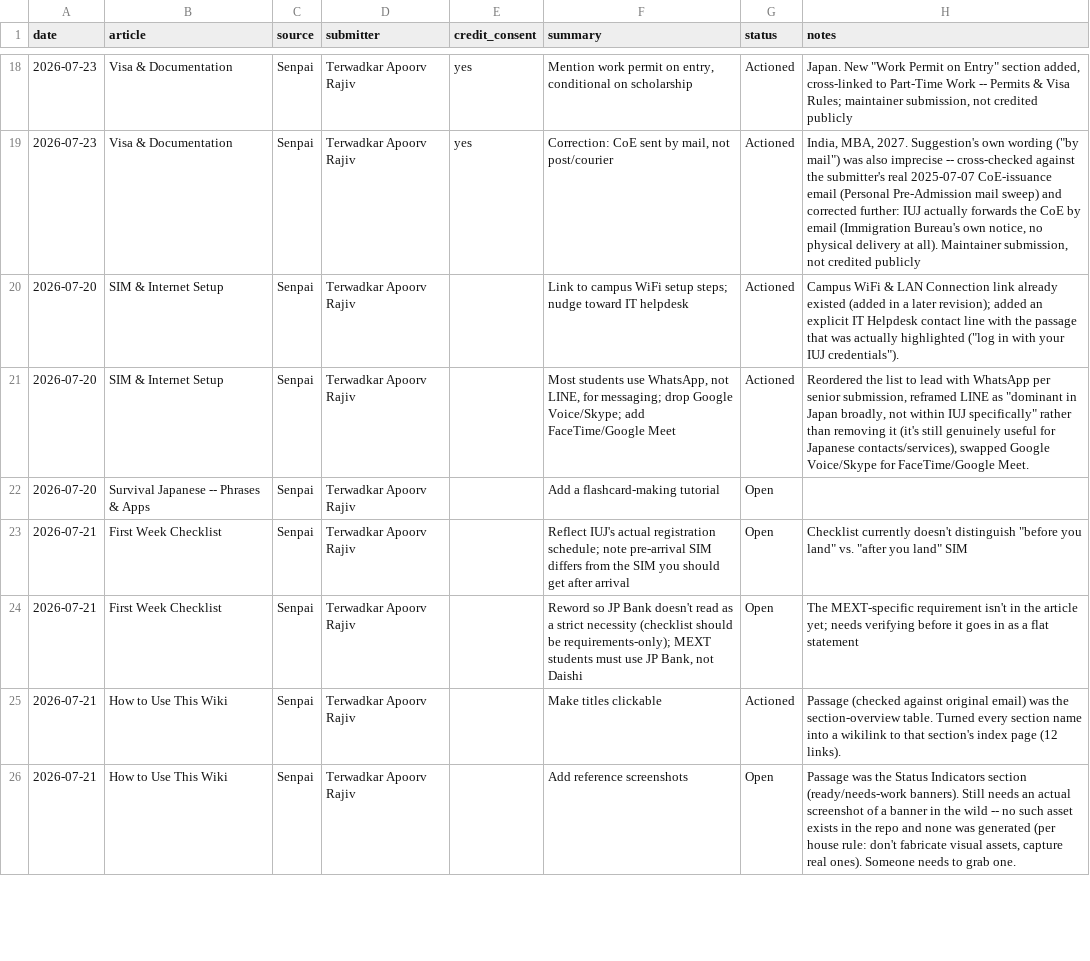
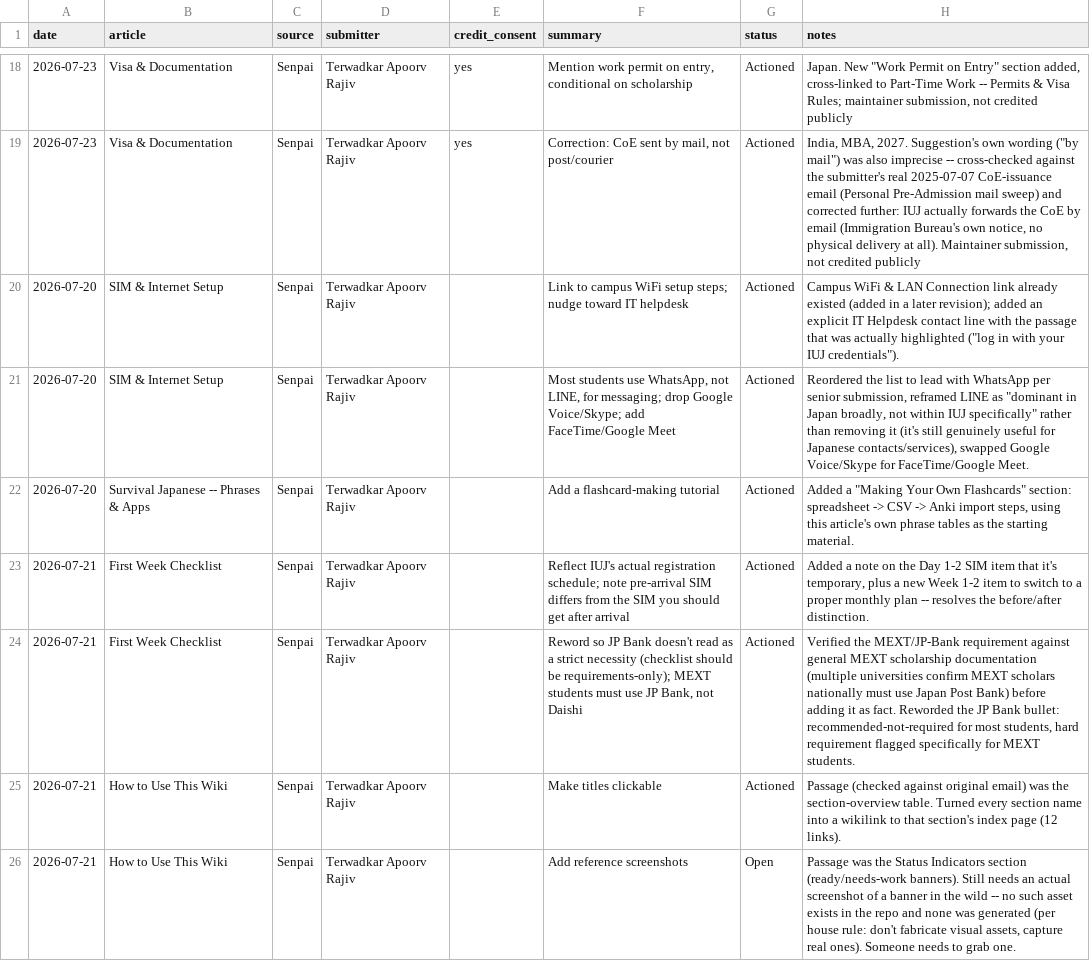
Before and after one commit to thisisartman/kouhai-wiki, a CSV file: suggestions-log.csv, drawn as a sheet; only a part is shown, gaps mark what is left out; the diff covers the shown part only.

```diff
--- a/suggestions-log.csv
+++ b/suggestions-log.csv
@@ -21,5 +21,5 @@ date,article,source,submitter,credit_consent,summary,status,notes
 2026-07-20,SIM & Internet Setup,Senpai,Terwadkar Apoorv Rajiv,,"Most students use WhatsApp, not LINE, for messaging; drop Google Voice/Skype; add FaceTime/Google Meet",Actioned,"Reordered the list to lead with WhatsApp per senior submission, reframed LINE as ""dominant in Japan broadly, not within IUJ specifically"" rather than removing it (it's still genuinely useful for Japanese contacts/services), swapped Google Voice/Skype for FaceTime/Google Meet."
-2026-07-20,Survival Japanese -- Phrases & Apps,Senpai,Terwadkar Apoorv Rajiv,,Add a flashcard-making tutorial,Open,
-2026-07-21,First Week Checklist,Senpai,Terwadkar Apoorv Rajiv,,Reflect IUJ's actual registration schedule; note pre-arrival SIM differs from the SIM you should get after arrival,Open,"Checklist currently doesn't distinguish ""before you land"" vs. ""after you land"" SIM"
-2026-07-21,First Week Checklist,Senpai,Terwadkar Apoorv Rajiv,,"Reword so JP Bank doesn't read as a strict necessity (checklist should be requirements-only); MEXT students must use JP Bank, not Daishi",Open,The MEXT-specific requirement isn't in the article yet; needs verifying before it goes in as a flat statement
+2026-07-20,Survival Japanese -- Phrases & Apps,Senpai,Terwadkar Apoorv Rajiv,,Add a flashcard-making tutorial,Actioned,"Added a ""Making Your Own Flashcards"" section: spreadsheet -> CSV -> Anki import steps, using this article's own phrase tables as the starting material."
+2026-07-21,First Week Checklist,Senpai,Terwadkar Apoorv Rajiv,,Reflect IUJ's actual registration schedule; note pre-arrival SIM differs from the SIM you should get after arrival,Actioned,"Added a note on the Day 1-2 SIM item that it's temporary, plus a new Week 1-2 item to switch to a proper monthly plan -- resolves the before/after distinction."
+2026-07-21,First Week Checklist,Senpai,Terwadkar Apoorv Rajiv,,"Reword so JP Bank doesn't read as a strict necessity (checklist should be requirements-only); MEXT students must use JP Bank, not Daishi",Actioned,"Verified the MEXT/JP-Bank requirement against general MEXT scholarship documentation (multiple universities confirm MEXT scholars nationally must use Japan Post Bank) before adding it as fact. Reworded the JP Bank bullet: recommended-not-required for most students, hard requirement flagged specifically for MEXT students."
 2026-07-21,How to Use This Wiki,Senpai,Terwadkar Apoorv Rajiv,,Make titles clickable,Actioned,"Passage (checked against original email) was the section-overview table. Turned every section name into a wikilink to that section's index page (12 links)."
```
Also changed, not shown: 36 edited cells elsewhere in this file, 14 other files.
